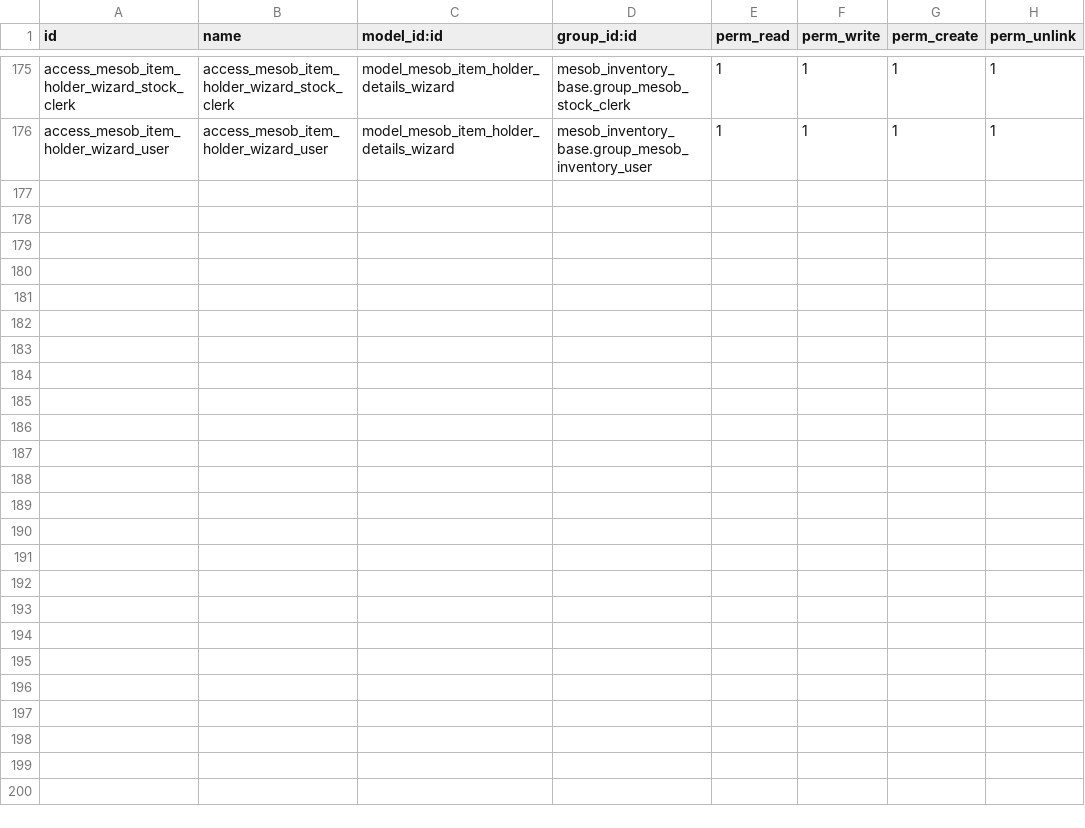
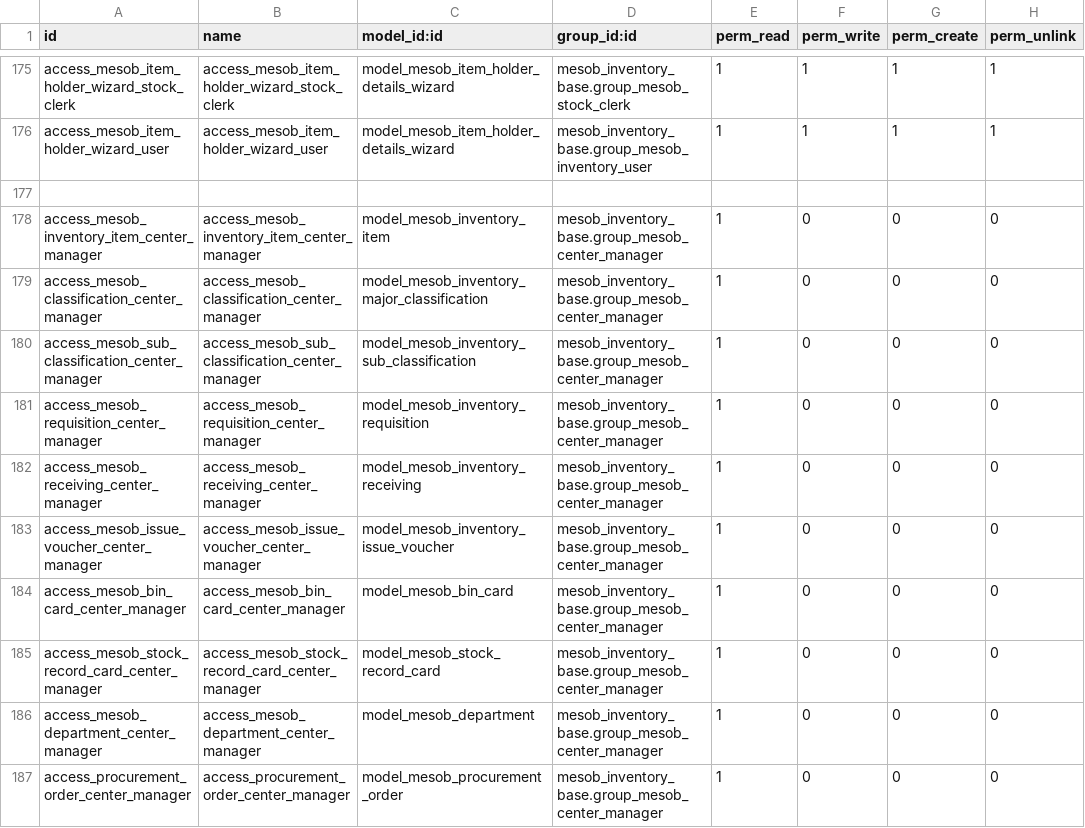
Before and after one commit to naol456/Mesob-Inventory-Management-System, a CSV file: addons/mesob_inventory_base/security/ir.model.access.csv, drawn as a sheet; only a part is shown, gaps mark what is left out.

Commit message:
feat: add Center Manager role and Analytics & BI menu
- Add group_mesob_center_manager security group
- Create Analytics & BI top-level menu (sequence 5, before Operations)
- Center Manager has read-only access to all core inventory data
- Access to items, requisitions, receiving, issue vouchers, bin cards
- Access to stock records, departments, and procurement orders
- Center Manager group added to root menu visibility

```diff
--- a/addons/mesob_inventory_base/security/ir.model.access.csv
+++ b/addons/mesob_inventory_base/security/ir.model.access.csv
@@ -176 +176,12 @@ access_mesob_item_holder_wizard_stock_clerk,access_mesob_item_holder_wizard_stoc
 access_mesob_item_holder_wizard_user,access_mesob_item_holder_wizard_user,model_mesob_item_holder_details_wizard,mesob_inventory_base.group_mesob_inventory_user,1,1,1,1
+
+access_mesob_inventory_item_center_manager,access_mesob_inventory_item_center_manager,model_mesob_inventory_item,mesob_inventory_base.group_mesob_center_manager,1,0,0,0
+access_mesob_classification_center_manager,access_mesob_classification_center_manager,model_mesob_inventory_major_classification,mesob_inventory_base.group_mesob_center_manager,1,0,0,0
+access_mesob_sub_classification_center_manager,access_mesob_sub_classification_center_manager,model_mesob_inventory_sub_classification,mesob_inventory_base.group_mesob_center_manager,1,0,0,0
+access_mesob_requisition_center_manager,access_mesob_requisition_center_manager,model_mesob_inventory_requisition,mesob_inventory_base.group_mesob_center_manager,1,0,0,0
+access_mesob_receiving_center_manager,access_mesob_receiving_center_manager,model_mesob_inventory_receiving,mesob_inventory_base.group_mesob_center_manager,1,0,0,0
+access_mesob_issue_voucher_center_manager,access_mesob_issue_voucher_center_manager,model_mesob_inventory_issue_voucher,mesob_inventory_base.group_mesob_center_manager,1,0,0,0
+access_mesob_bin_card_center_manager,access_mesob_bin_card_center_manager,model_mesob_bin_card,mesob_inventory_base.group_mesob_center_manager,1,0,0,0
+access_mesob_stock_record_card_center_manager,access_mesob_stock_record_card_center_manager,model_mesob_stock_record_card,mesob_inventory_base.group_mesob_center_manager,1,0,0,0
+access_mesob_department_center_manager,access_mesob_department_center_manager,model_mesob_department,mesob_inventory_base.group_mesob_center_manager,1,0,0,0
+access_procurement_order_center_manager,access_procurement_order_center_manager,model_mesob_procurement_order,mesob_inventory_base.group_mesob_center_manager,1,0,0,0
```
Also changed, not shown: 3 other files.
